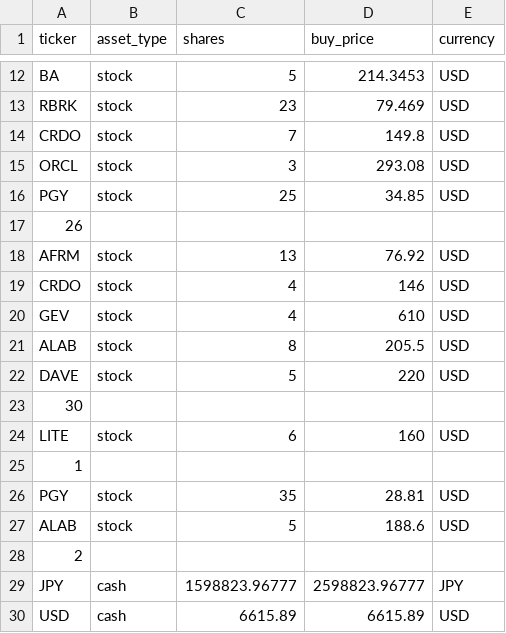
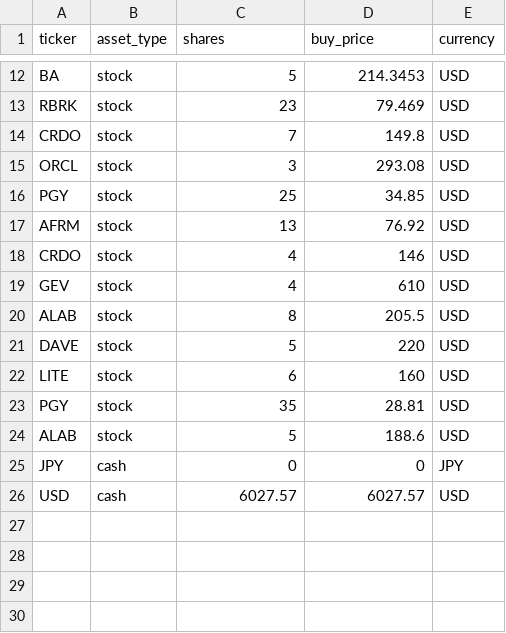
Before and after one commit to hayatonn/family_portfolio, a CSV file: portfolio/portfolio.csv, drawn as a sheet; only a part is shown, gaps mark what is left out.

Commit message:
Update portfolio.csv

```diff
--- a/portfolio/portfolio.csv
+++ b/portfolio/portfolio.csv
@@ -16,3 +16,2 @@ ORCL,stock,3,293.08,USD
 PGY,stock,25,34.85,USD
-26
 AFRM,stock,13,76.92,USD
@@ -22,9 +21,6 @@ ALAB,stock,8,205.5,USD
 DAVE,stock,5,220,USD
-30
 LITE,stock,6,160,USD
-1
 PGY,stock,35,28.81,USD
 ALAB,stock,5,188.6,USD
-2
-JPY,cash,1598823.96777,2598823.96777,JPY
-USD,cash,6615.89,6615.89,USD
+JPY,cash,0,0,JPY
+USD,cash,6027.57,6027.57,USD
```
